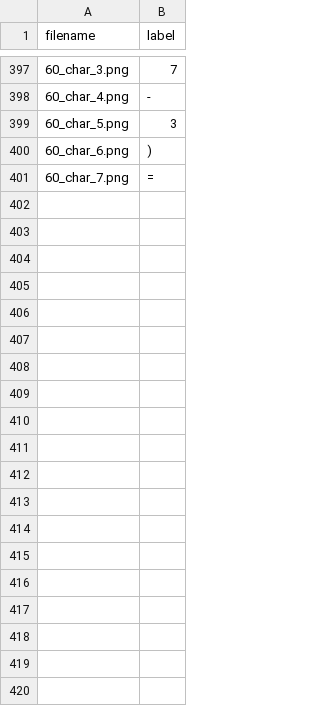
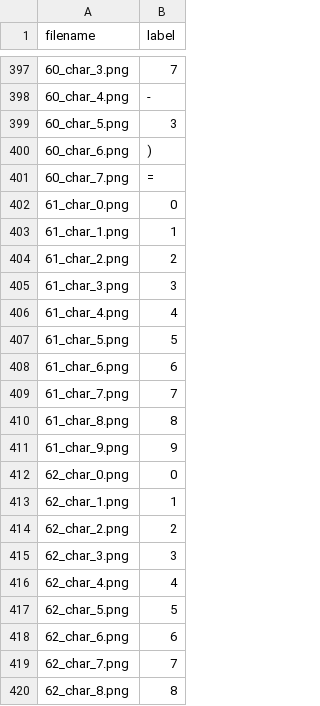
Before and after one commit to Downquark7/MISS, a CSV file: labels.csv, drawn as a sheet; only a part is shown, gaps mark what is left out; the diff covers the shown part only.

Commit message:
Add visualization and cleanup steps to image processing
Integrated Matplotlib for visualization during image preprocessing to debug transformations. Adjusted thresholding and contouring logic for more robust segmentation. Added file cleanup functionality to remove processed images. Updated dataset and label mappings for new characters.

```diff
--- a/labels.csv
+++ b/labels.csv
@@ -401 +401,20 @@ filename,label
 60_char_7.png,=
+61_char_0.png,0
+61_char_1.png,1
+61_char_2.png,2
+61_char_3.png,3
+61_char_4.png,4
+61_char_5.png,5
+61_char_6.png,6
+61_char_7.png,7
+61_char_8.png,8
+61_char_9.png,9
+62_char_0.png,0
+62_char_1.png,1
+62_char_2.png,2
+62_char_3.png,3
+62_char_4.png,4
+62_char_5.png,5
+62_char_6.png,6
+62_char_7.png,7
+62_char_8.png,8
```
Also changed, not shown: 21 added rows elsewhere in this file, 9 other files.
